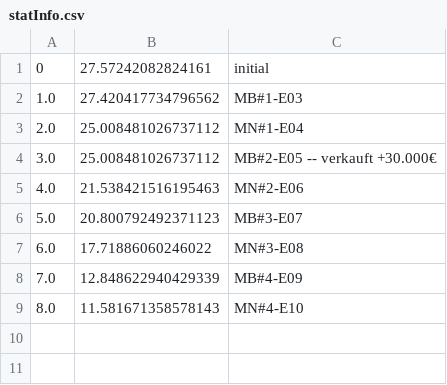
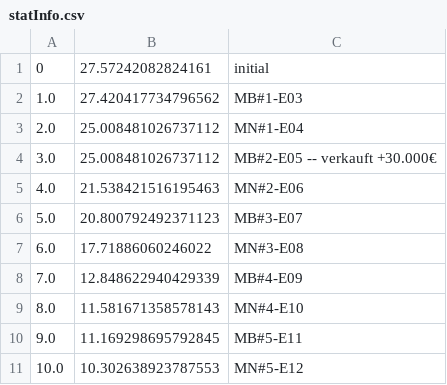
Before and after one commit to atticus-sullivan/sim-ayto, a CSV file: data/de06/statInfo.csv, drawn as a sheet.

```diff
--- a/data/de06/statInfo.csv
+++ b/data/de06/statInfo.csv
@@ -9 +9,3 @@
 8.0;11.581671358578143;MN#4-E10
+9.0;11.169298695792845;MB#5-E11
+10.0;10.302638923787553;MN#5-E12
```
Also changed, not shown: 4 other files.
